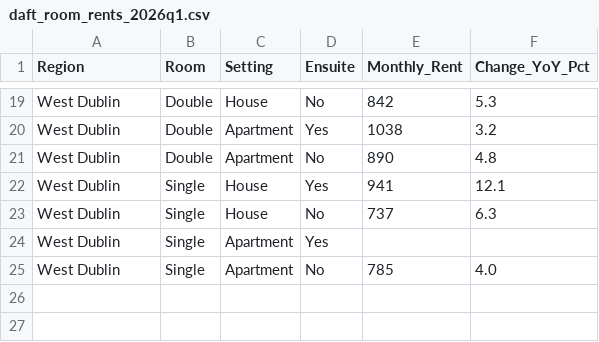
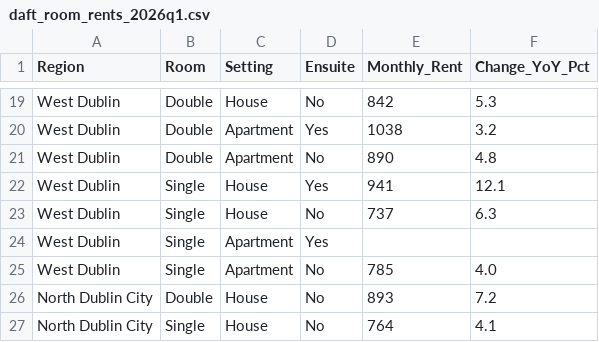
Before and after one commit to Sandyshor/Msc-Group-Project-Team-1, a CSV file: Data/daft_room_rents_2026q1.csv, drawn as a sheet; only a part is shown, gaps mark what is left out.

```diff
--- a/Data/daft_room_rents_2026q1.csv
+++ b/Data/daft_room_rents_2026q1.csv
@@ -25 +25,3 @@ West Dublin,Single,Apartment,Yes,,
 West Dublin,Single,Apartment,No,785,4.0
+North Dublin City,Double,House,No,893,7.2
+North Dublin City,Single,House,No,764,4.1
```
Also changed, not shown: Data/county_dublin_areas.csv, Data/county_dublin_room_rents.csv, 9 other files.
